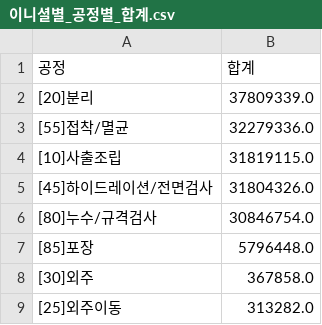
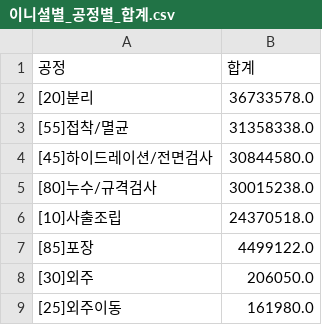
Before and after one commit to interojo-160907/s-prod-demand, a CSV file: out/이니셜별_공정별_합계.csv, drawn as a sheet.

```diff
--- a/out/이니셜별_공정별_합계.csv
+++ b/out/이니셜별_공정별_합계.csv
@@ -1,9 +1,9 @@
 공정,합계
-[20]분리,37809339.0
-[55]접착/멸균,32279336.0
-[10]사출조립,31819115.0
-[45]하이드레이션/전면검사,31804326.0
-[80]누수/규격검사,30846754.0
-[85]포장,5796448.0
-[30]외주,367858.0
-[25]외주이동,313282.0
+[20]분리,36733578.0
+[55]접착/멸균,31358338.0
+[45]하이드레이션/전면검사,30844580.0
+[80]누수/규격검사,30015238.0
+[10]사출조립,24370518.0
+[85]포장,4499122.0
+[30]외주,206050.0
+[25]외주이동,161980.0
```
Also changed, not shown: out/생산실적_공정별_일별양품.csv, out/설비별_공정_계획수량.csv, 6 other files.
